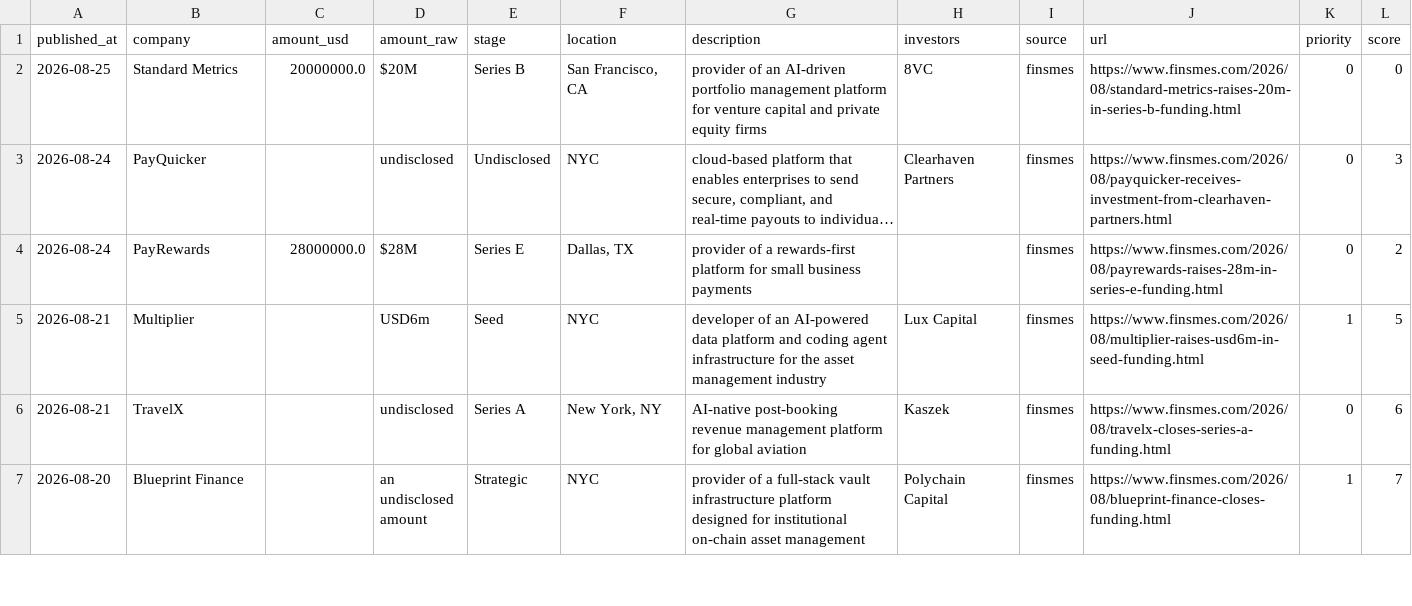
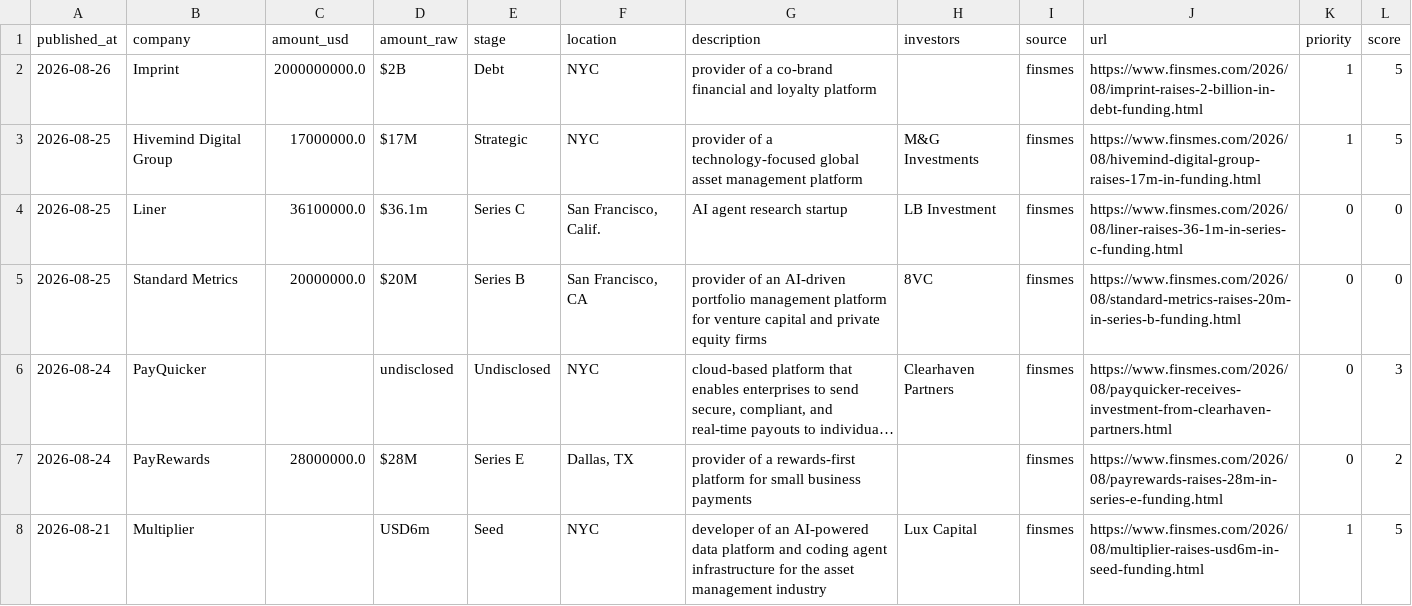
Before and after one commit to Garry-j-code/funding-blotter, a CSV file: data/deals.csv, drawn as a sheet; only a part is shown; the shorter side is filled out with more unchanged rows; long unchanged cells end in ….

```diff
--- a/data/deals.csv
+++ b/data/deals.csv
@@ -1,2 +1,5 @@
 published_at,company,amount_usd,amount_raw,stage,location,description,investors,source,url,priority,score
+2026-08-26,Imprint,2000000000.0,$2B,Debt,NYC,provider of a co-brand financial and loyalty platform,,finsmes,https://www.finsmes.com/2026/08/imprint-raises-2-billion-in-debt-funding.html,1,5
+2026-08-25,Hivemind Digital Group,17000000.0,$17M,Strategic,NYC,provider of a technology-focused global asset management platform,M&G Investments,finsmes,https://www.finsmes.com/2026/08/hivemind-digital-group-raises-17m-in-funding.html,1,5
+2026-08-25,Liner,36100000.0,$36.1m,Series C,"San Francisco, Calif.",AI agent research startup,LB Investment,finsmes,https://www.finsmes.com/2026/08/liner-raises-36-1m-in-series-c-funding.html,0,0
 2026-08-25,Standard Metrics,20000000.0,$20M,Series B,"San Francisco, CA",provider of an AI-driven portfolio management platform for venture capital and private equity firms,8VC,finsmes,https://www.finsmes.com/2026/08/standard-metrics-raises-20m-in-series-b-funding.html,0,0
```
Also changed, not shown: 2 other files.
